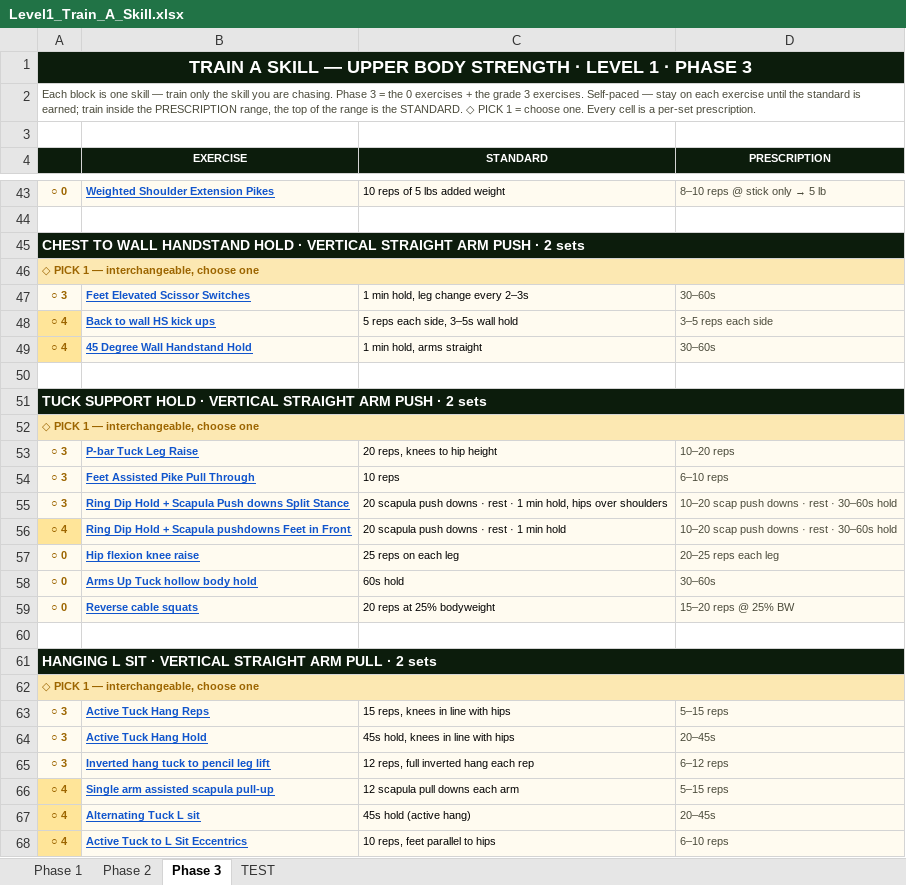
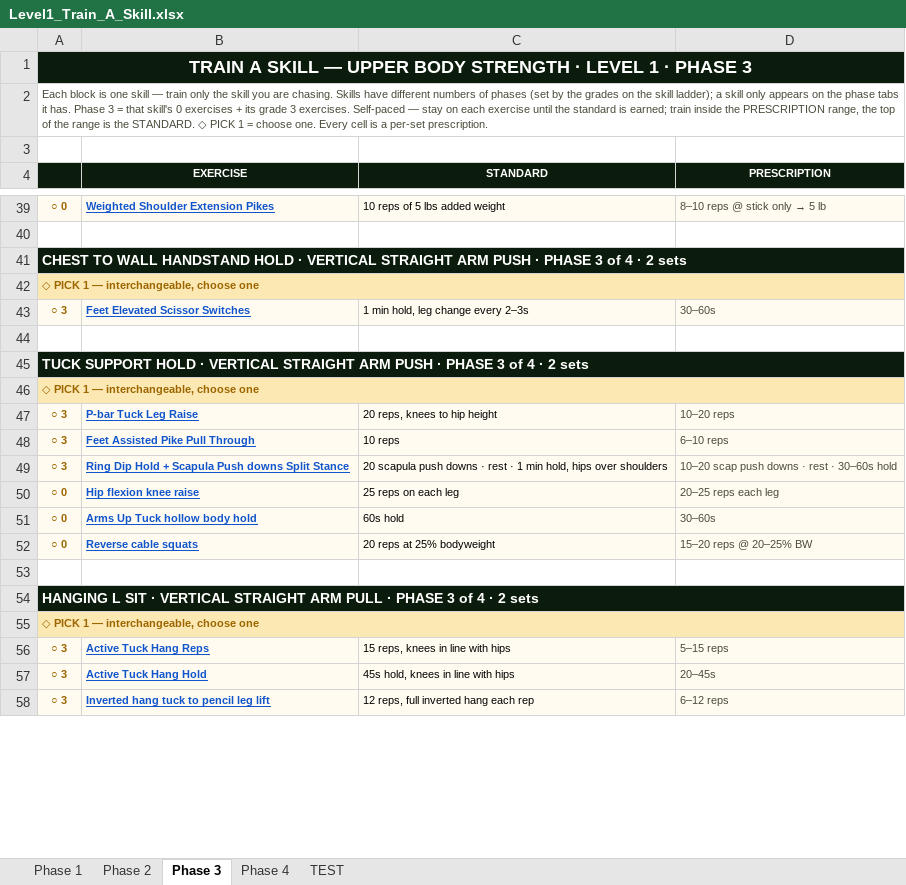
Before and after one commit to themovementgamecoach/Upper-body-Strength, an Excel workbook: Train_A_Skill/Level1_Train_A_Skill.xlsx, sheet Phase 3, drawn as a sheet; only a part is shown, gaps mark what is left out; values as stored, in another font and other column widths than the file's, no borders; removed rows and columns are numbered as before the commit, all else as after; the diff covers the shown part only; the diff names each change by its address in the sheet, - before the commit and + after, or states it on an @@ line.

```diff
--- a/Train_A_Skill/Level1_Train_A_Skill.xlsx (sheet Phase 3)
+++ b/Train_A_Skill/Level1_Train_A_Skill.xlsx (sheet Phase 3)
+sheet tab: Phase 4
-A2: …are chasing. Phase 3 = the 0 exercises + the grade 3…
+A2: …are chasing. Skills have different numbers of phases (set by the grades on the skill ladder); a skill only appears on the phase tabs it has. Phase 3 = that skill's 0 exercises + its grade 3…
-A41: …PUSH · 2 sets
+A41: …PUSH · PHASE 3 of 4 · 2 sets
-row 48: ○ 4 | Back to wall HS kick ups | 5 reps each side, 3–5s wall hold | 3–5 reps each side
-row 49: ○ 4 | 45 Degree Wall Handstand Hold | 1 min hold, arms straight | 30–60s
-A45: …PUSH · 2 sets
+A45: …PUSH · PHASE 3 of 4 · 2 sets
-row 56: ○ 4 | Ring Dip Hold + Scapula pushdowns Feet in Front | 20 scapula push downs · rest · 1 min hold | 10–20 scap push downs · rest · 30–60s hold
-D52 (PRESCRIPTION): 15–20 reps @ 25% BW
+D52 (PRESCRIPTION): 15–20 reps @ 20–25% BW
-A54: …PULL · 2 sets
+A54: …PULL · PHASE 3 of 4 · 2 sets
-row 66: ○ 4 | Single arm assisted scapula pull-up | 12 scapula pull downs each arm | 5–15 reps
-row 67: ○ 4 | Alternating Tuck L sit | 45s hold (active hang) | 20–45s
-row 68: ○ 4 | Active Tuck to L Sit Eccentrics | 10 reps, feet parallel to hips | 6–10 reps
```
Also changed, not shown: 14 removed rows and 18 edited cells elsewhere in this sheet, sheet Phase 2, sheet TEST, sheet Phase 1.
